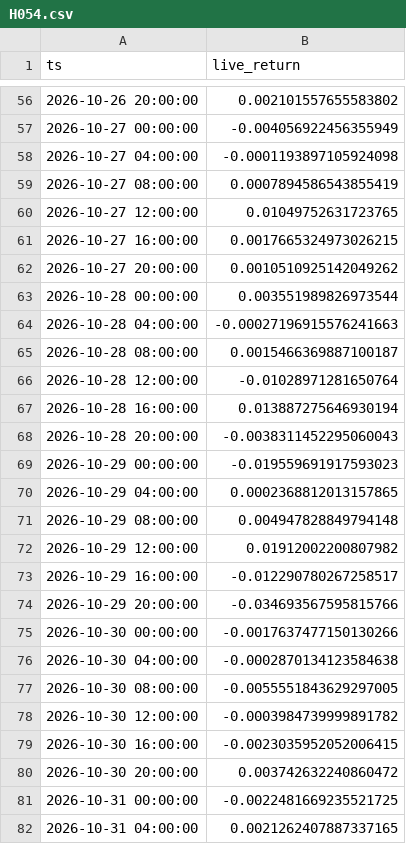
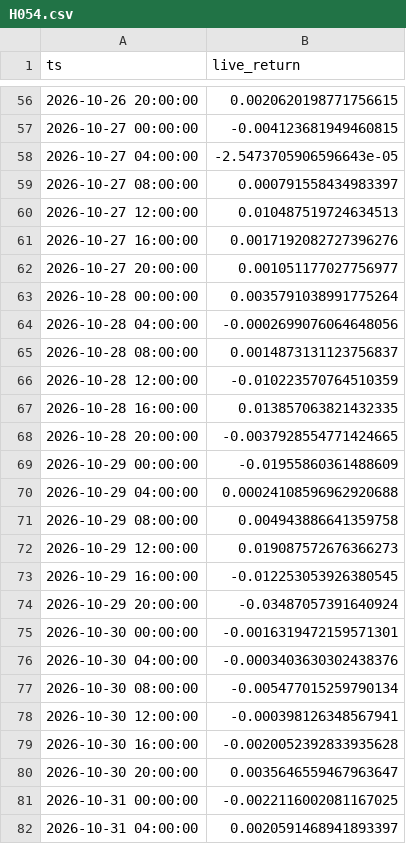
Before and after one commit to evsayar33-oss/quant_lab, a CSV file: decisions/live/H054.csv, drawn as a sheet; only a part is shown, gaps mark what is left out; the diff covers the shown part only.

```diff
--- a/decisions/live/H054.csv
+++ b/decisions/live/H054.csv
@@ -56,27 +56,27 @@ ts,live_return
-2026-10-26 20:00:00,0.002101557655583802
-2026-10-27 00:00:00,-0.004056922456355949
-2026-10-27 04:00:00,-0.0001193897105924098
-2026-10-27 08:00:00,0.0007894586543855419
-2026-10-27 12:00:00,0.01049752631723765
-2026-10-27 16:00:00,0.0017665324973026215
-2026-10-27 20:00:00,0.0010510925142049262
-2026-10-28 00:00:00,0.003551989826973544
-2026-10-28 04:00:00,-0.00027196915576241663
-2026-10-28 08:00:00,0.0015466369887100187
-2026-10-28 12:00:00,-0.01028971281650764
-2026-10-28 16:00:00,0.013887275646930194
-2026-10-28 20:00:00,-0.0038311452295060043
-2026-10-29 00:00:00,-0.019559691917593023
-2026-10-29 04:00:00,0.0002368812013157865
-2026-10-29 08:00:00,0.004947828849794148
-2026-10-29 12:00:00,0.01912002200807982
-2026-10-29 16:00:00,-0.012290780267258517
-2026-10-29 20:00:00,-0.034693567595815766
-2026-10-30 00:00:00,-0.0017637477150130266
-2026-10-30 04:00:00,-0.0002870134123584638
-2026-10-30 08:00:00,-0.0055551843629297005
-2026-10-30 12:00:00,-0.0003984739999891782
-2026-10-30 16:00:00,-0.0023035952052006415
-2026-10-30 20:00:00,0.003742632240860472
-2026-10-31 00:00:00,-0.0022481669235521725
-2026-10-31 04:00:00,0.0021262407887337165
+2026-10-26 20:00:00,0.0020620198771756615
+2026-10-27 00:00:00,-0.004123681949460815
+2026-10-27 04:00:00,-2.5473705906596643e-05
+2026-10-27 08:00:00,0.000791558434983397
+2026-10-27 12:00:00,0.010487519724634513
+2026-10-27 16:00:00,0.0017192082727396276
+2026-10-27 20:00:00,0.001051177027756977
+2026-10-28 00:00:00,0.0035791038991775264
+2026-10-28 04:00:00,-0.0002699076064648056
+2026-10-28 08:00:00,0.0014873131123756837
+2026-10-28 12:00:00,-0.010223570764510359
+2026-10-28 16:00:00,0.013857063821432335
+2026-10-28 20:00:00,-0.0037928554771424665
+2026-10-29 00:00:00,-0.01955860361488609
+2026-10-29 04:00:00,0.00024108596962920688
+2026-10-29 08:00:00,0.004943886641359758
+2026-10-29 12:00:00,0.019087572676366273
+2026-10-29 16:00:00,-0.012253053926380545
+2026-10-29 20:00:00,-0.03487057391640924
+2026-10-30 00:00:00,-0.0016319472159571301
+2026-10-30 04:00:00,-0.0003403630302438376
+2026-10-30 08:00:00,-0.005477015259790134
+2026-10-30 12:00:00,-0.000398126348567941
+2026-10-30 16:00:00,-0.0020052392833935628
+2026-10-30 20:00:00,0.0035646559467963647
+2026-10-31 00:00:00,-0.0022116002081167025
+2026-10-31 04:00:00,0.0020591468941893397
```
Also changed, not shown: 5 added rows and 70 edited cells elsewhere in this file, decisions/live/H052.csv, 2 other files.
